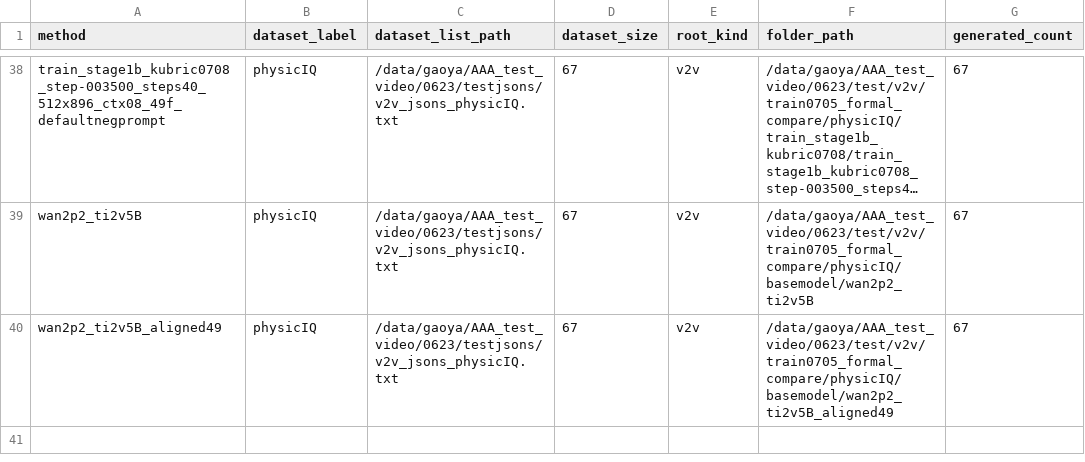
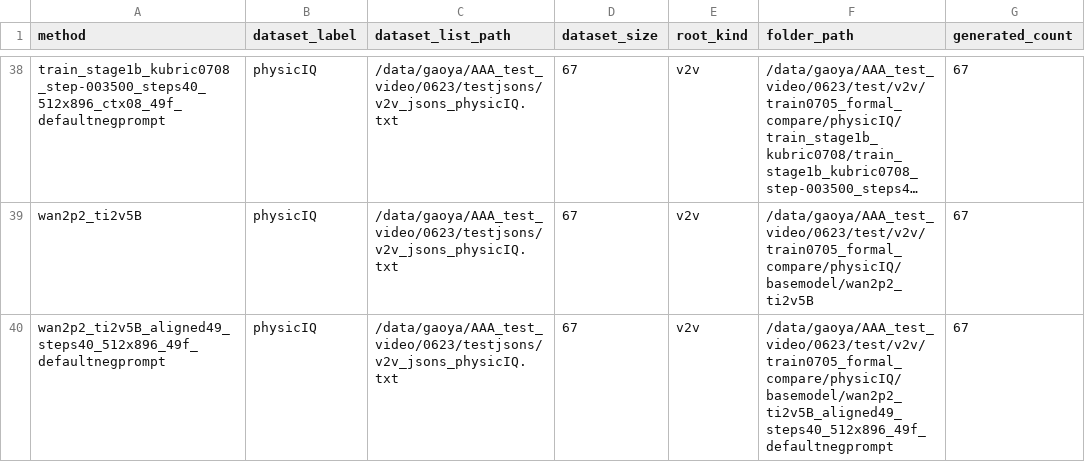
Before and after one commit to GAO7677/Code_Video, a CSV file: Code_data/Code_vjepa_vggt/code_vjepa_vggt/train0705/AAAresults/generated_folder_metric_summary.csv, drawn as a sheet; only a part is shown, gaps mark what is left out; long unchanged cells end in …; the diff names each change by its address in the sheet, - before the commit and + after, or states it on an @@ line.

```diff
--- a/Code_data/Code_vjepa_vggt/code_vjepa_vggt/train0705/AAAresults/generated_folder_metric_summary.csv
+++ b/Code_data/Code_vjepa_vggt/code_vjepa_vggt/train0705/AAAresults/generated_folder_metric_summary.csv
-A40 (method): wan2p2_ti2v5B_aligned49
+A40 (method): wan2p2_ti2v5B_aligned49_steps40_512x896_49f_defaultnegprompt
-F40 (folder_path): /data/gaoya/AAA_test_video/0623/test/v2v/train0705_formal_compare/physicIQ/basemodel/wan2p2_ti2v5B_aligned49
+F40 (folder_path): /data/gaoya/AAA_test_video/0623/test/v2v/train0705_formal_compare/physicIQ/basemodel/wan2p2_ti2v5B_aligned49_steps40_512x896_49f_defaultnegprompt
```
Also changed, not shown: Code_data/Code_vjepa_vggt/code_vjepa_vggt/train0705_kubric_no_gt_box/AAAresults/AAAeval_metric_summary.csv, Code_data/Code_vjepa_vggt/code_vjepa_vggt/train0705_kubric_no_gt_box/AAAresults/AAAevalphysiq_metric_summary.csv, 9 other files.
